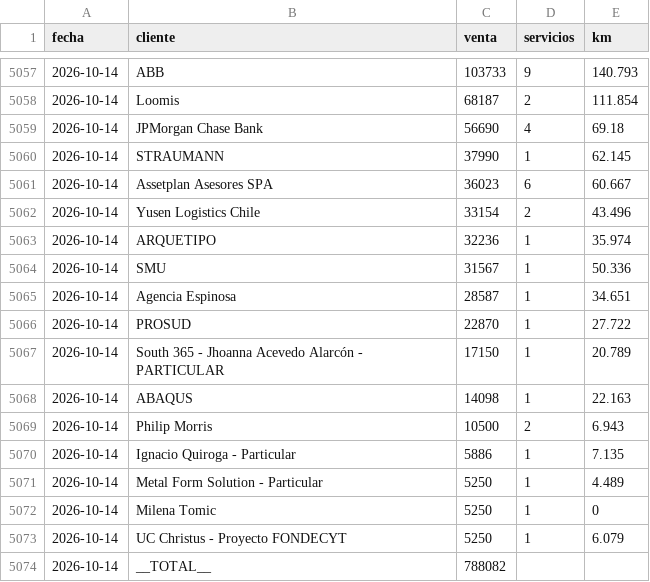
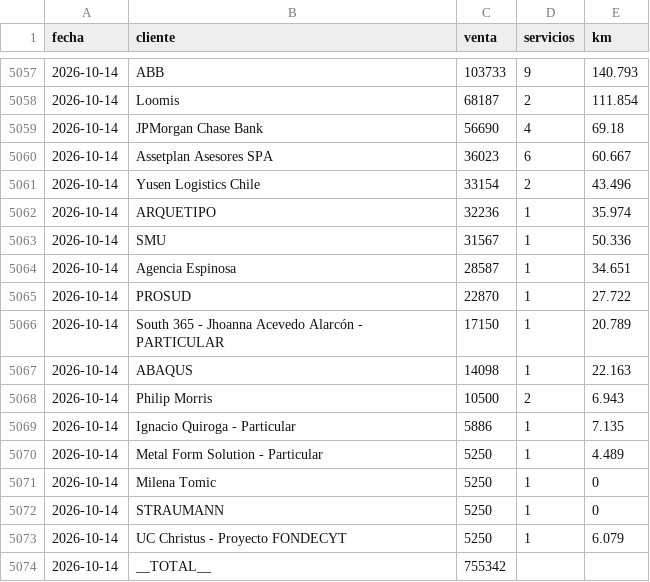
Before and after one commit to rubness007/qz-13a41abc58, a CSV file: b00fdf73.csv, drawn as a sheet; only a part is shown, gaps mark what is left out.

Commit message:
Reporte clientes 2026-10-14

```diff
--- a/b00fdf73.csv
+++ b/b00fdf73.csv
@@ -5059,3 +5059,2 @@ fecha,cliente,venta,servicios,km
 2026-10-14,JPMorgan Chase Bank,56690,4,69.18
-2026-10-14,STRAUMANN,37990,1,62.145
 2026-10-14,Assetplan Asesores SPA,36023,6,60.667
@@ -5072,3 +5071,4 @@ fecha,cliente,venta,servicios,km
 2026-10-14,Milena Tomic,5250,1,0
+2026-10-14,STRAUMANN,5250,1,0
 2026-10-14,UC Christus - Proyecto FONDECYT,5250,1,6.079
-2026-10-14,__TOTAL__,788082,,
+2026-10-14,__TOTAL__,755342,,
```
